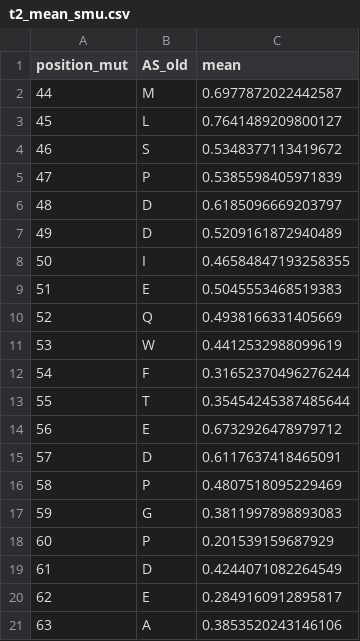
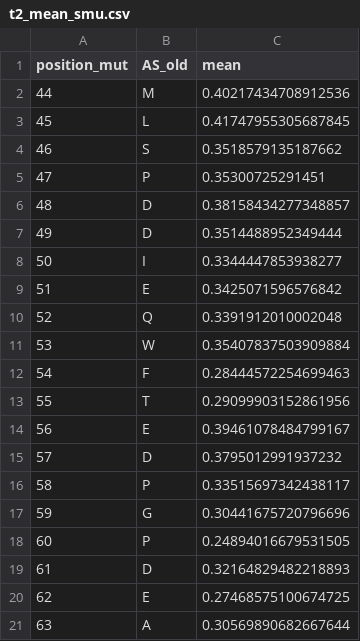
Before and after one commit to datascience-mobi-2023/topic02_team02, a CSV file: domain_comparison/data/t2_mean_smu.csv, drawn as a sheet.

```diff
--- a/domain_comparison/data/t2_mean_smu.csv
+++ b/domain_comparison/data/t2_mean_smu.csv
@@ -1,21 +1,21 @@
 position_mut,AS_old,mean
-44,M,0.6977872022442587
-45,L,0.7641489209800127
-46,S,0.5348377113419672
-47,P,0.5385598405971839
-48,D,0.6185096669203797
-49,D,0.5209161872940489
-50,I,0.46584847193258355
-51,E,0.5045553468519383
-52,Q,0.4938166331405669
-53,W,0.4412532988099619
-54,F,0.31652370496276244
-55,T,0.35454245387485644
-56,E,0.6732926478979712
-57,D,0.6117637418465091
-58,P,0.4807518095229469
-59,G,0.3811997898893083
-60,P,0.201539159687929
-61,D,0.4244071082264549
-62,E,0.2849160912895817
-63,A,0.3853520243146106
+44,M,0.40217434708912536
+45,L,0.41747955305687845
+46,S,0.3518579135187662
+47,P,0.35300725291451
+48,D,0.38158434277348857
+49,D,0.3514488952349444
+50,I,0.3344447853938277
+51,E,0.3425071596576842
+52,Q,0.3391912010002048
+53,W,0.35407837503909884
+54,F,0.28444572254699463
+55,T,0.29099903152861956
+56,E,0.39461078484799167
+57,D,0.3795012991937232
+58,P,0.33515697342438117
+59,G,0.30441675720796696
+60,P,0.24894016679531505
+61,D,0.32164829482218893
+62,E,0.27468575100674725
+63,A,0.30569890682667644
```
Also changed, not shown: domain_comparison/data/dna_mean.csv, domain_comparison/data/reg_mean.csv, 12 other files.
